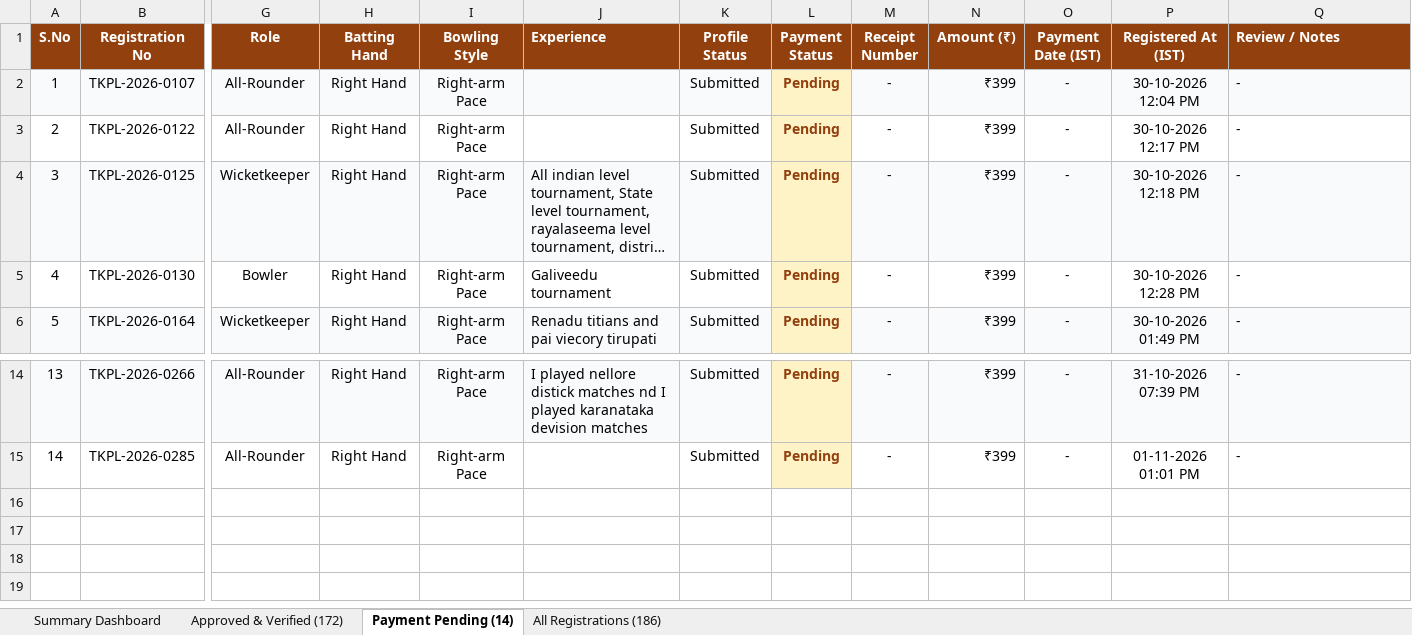
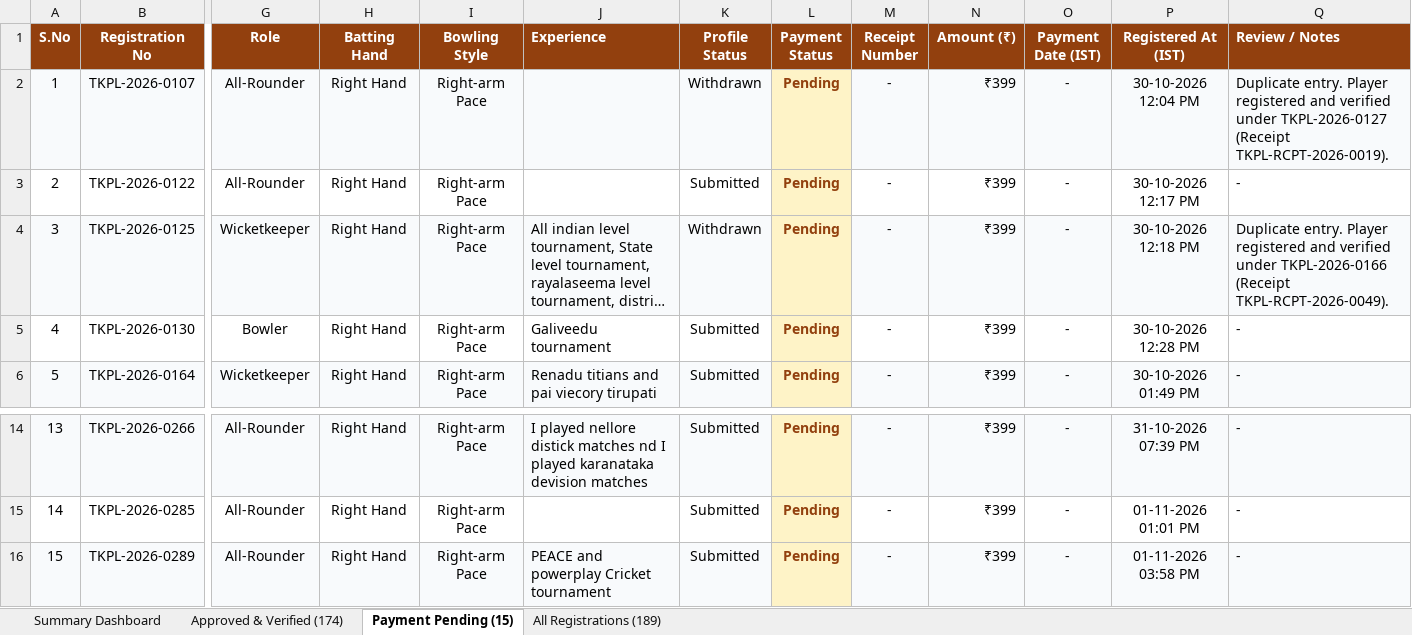
Before and after one commit to syed516sm-prog/tkpl, an Excel workbook: reports/TKPL_Registered_Players.xlsx, sheet Payment Pending (15), drawn as a sheet; only a part is shown, gaps mark what is left out; long unchanged cells end in …; values as stored, in another font and other column widths than the file's, no borders; rows hold the shown columns only; the diff names each change by its address in the sheet, - before the commit and + after, or states it on an @@ line.

Commit message:
chore: mark duplicate profiles as withdrawn and update follow-up dashboard

```diff
--- a/reports/TKPL_Registered_Players.xlsx (sheet Payment Pending (15))
+++ b/reports/TKPL_Registered_Players.xlsx (sheet Payment Pending (15))
-sheet tab: Approved & Verified (172)
+sheet tab: Approved & Verified (174)
-sheet tab: Payment Pending (14)
+sheet tab: Payment Pending (15)
-sheet tab: All Registrations (186)
+sheet tab: All Registrations (189)
-K2 (Profile Status): Submitted
+K2 (Profile Status): Withdrawn
-Q2 (Review / Notes): -
+Q2 (Review / Notes): Duplicate entry. Player registered and verified under TKPL-2026-0127 (Receipt TKPL-RCPT-2026-0019).
-K4 (Profile Status): Submitted
+K4 (Profile Status): Withdrawn
-Q4 (Review / Notes): -
+Q4 (Review / Notes): Duplicate entry. Player registered and verified under TKPL-2026-0166 (Receipt TKPL-RCPT-2026-0049).
+row 16: 15 | TKPL-2026-0289 | All-Rounder | Right Hand | Right-arm Pace | PEACE and powerplay Cricket tournament | Submitted | Pending | - | ₹399 | - | 01-11-2026 03:58 PM | -
```
Also changed, not shown: sheet All Registrations (189), sheet Approved & Verified (174), sheet Summary Dashboard, 2 other files.
